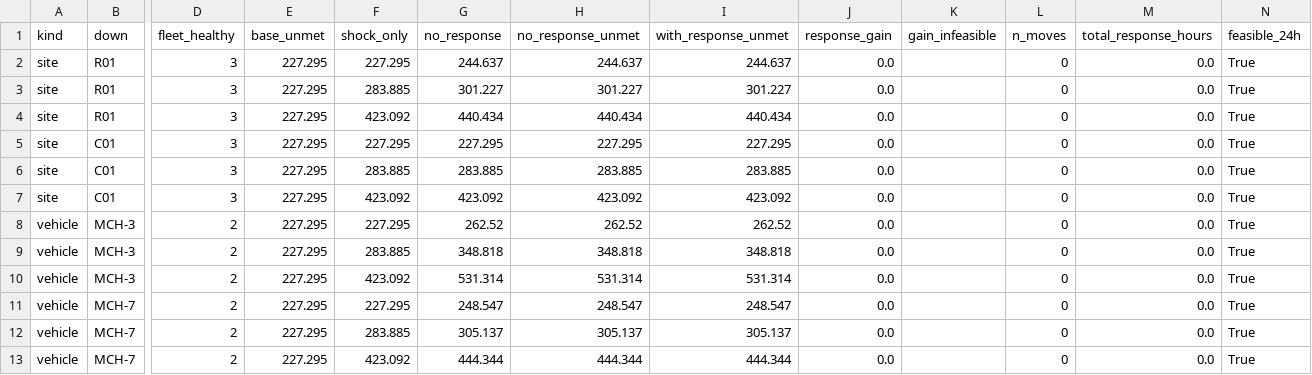
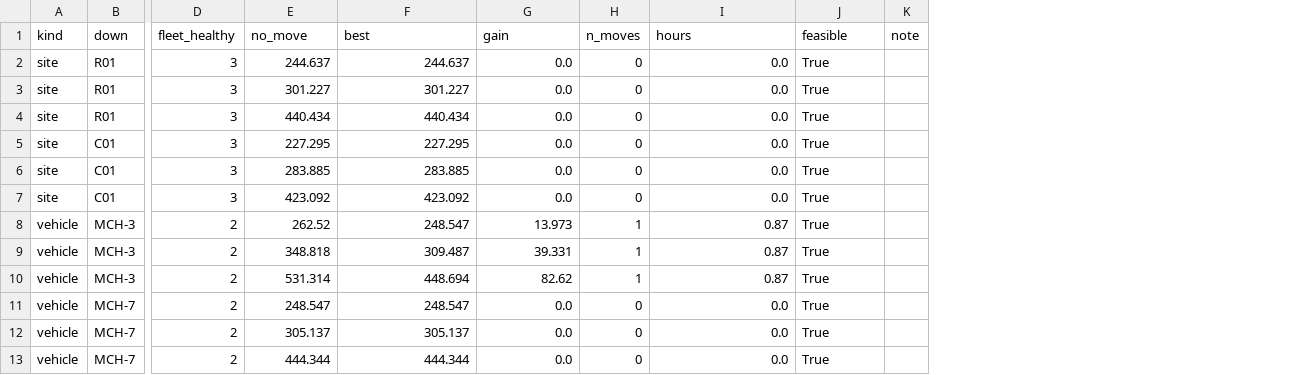
Before and after one commit to KN-1998/mcm2027-b-phoenix-cooling, a CSV file: results/q4_response/scenario_table.csv, drawn as a sheet; only a part is shown, gaps mark what is left out; removed rows and columns are numbered as before the commit, all else as after; the diff names each change by its address in the sheet, - before the commit and + after, or states it on an @@ line.

```diff
--- a/results/q4_response/scenario_table.csv
+++ b/results/q4_response/scenario_table.csv
-column E (base_unmet), rows 2-13: all 227.295
-column F (shock_only), rows 2-13: 227.295 | 283.885 | 423.092 | 227.295 | 283.885 | 423.092 | 227.295 | 283.885 | 423.092 | 227.295 | 283.885 | 423.092
-column I (with_response_unmet), rows 2-13: 244.637 | 301.227 | 440.434 | 227.295 | 283.885 | 423.092 | 262.52 | 348.818 | 531.314 | 248.547 | 305.137 | 444.344
-column K (gain_infeasible), empty
+column K (note), empty
-E1: no_response
+E1: no_move
-F1: no_response_unmet
+F1: best
-G1: response_gain
+G1: gain
-I1: total_response_hours
+I1: hours
-J1: feasible_24h
+J1: feasible
-F8 (best): 262.52
+F8 (best): 248.547
-G8 (gain): 0.0
+G8 (gain): 13.973
-H8:H10 (n_moves): 0
+H8:H10 (n_moves): 1
-I8:I10 (hours): 0.0
+I8:I10 (hours): 0.87
-F9 (best): 348.818
+F9 (best): 309.487
-G9 (gain): 0.0
+G9 (gain): 39.331
-F10 (best): 531.314
+F10 (best): 448.694
-G10 (gain): 0.0
+G10 (gain): 82.62
```
Also changed, not shown: 20 other files.
